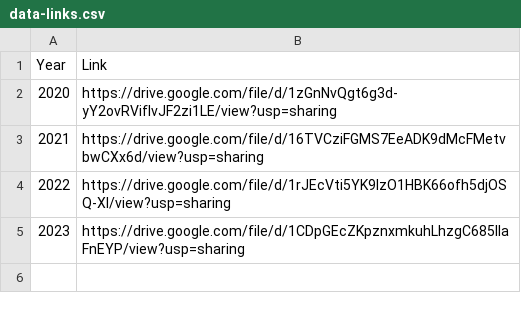
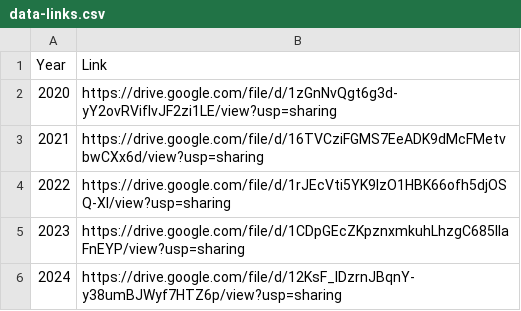
Before and after one commit to c-a-s-t-l-e/car-complaint-shapes, a CSV file: raw_data/data-links.csv, drawn as a sheet; the diff names each change by its address in the sheet, - before the commit and + after, or states it on an @@ line.

Commit message:
Add link for 2024 data

```diff
--- a/raw_data/data-links.csv
+++ b/raw_data/data-links.csv
+row 6: 2024 | https://drive.google.com/file/d/12KsF_IDzrnJBqnY-y38umBJWyf7HTZ6p/view?usp=sharing
```
